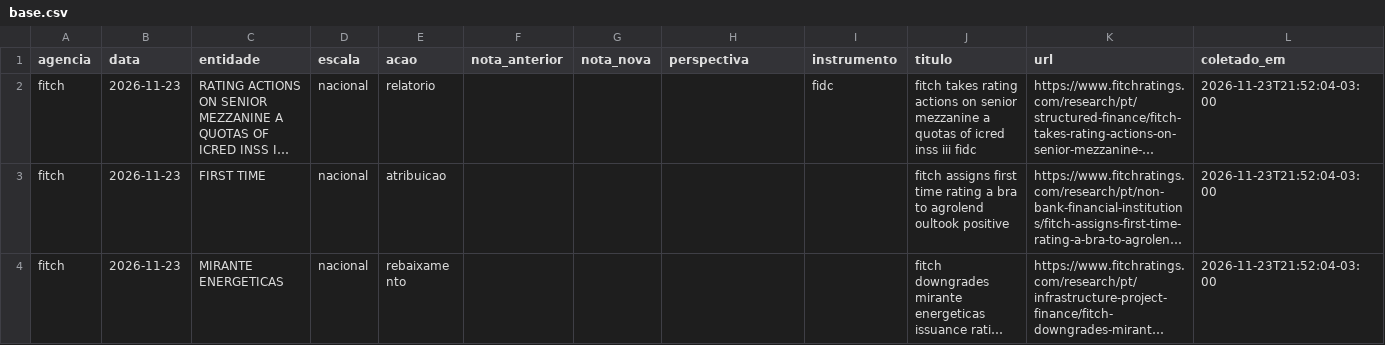
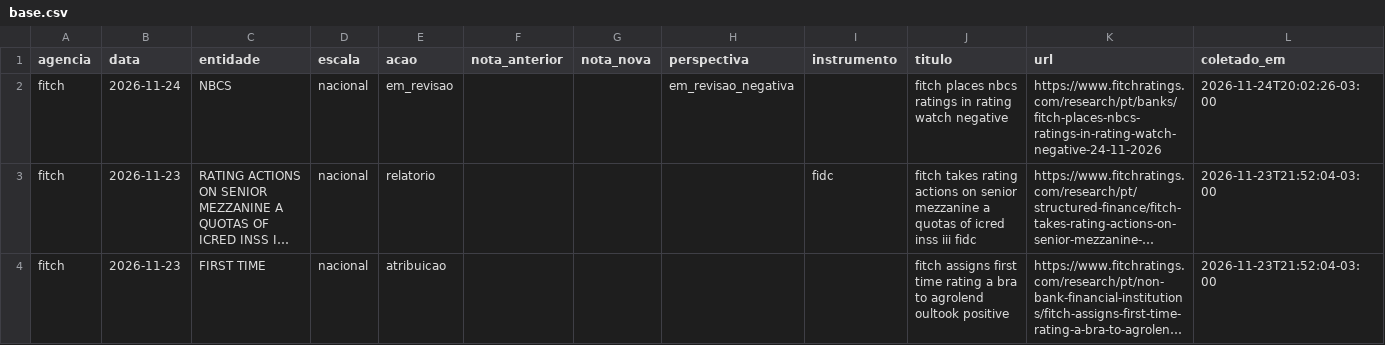
Before and after one commit to rodoso-mcamargo/originacao, a CSV file: dados/ratings_agencias/base.csv, drawn as a sheet; only a part is shown; the shorter side is filled out with more unchanged rows; long unchanged cells end in …; the diff names each change by its address in the sheet, - before the commit and + after, or states it on an @@ line.

```diff
--- a/dados/ratings_agencias/base.csv
+++ b/dados/ratings_agencias/base.csv
+row 2: fitch | 2026-11-24 | NBCS | nacional | em_revisao |  |  | em_revisao_negativa |  | fitch places nbcs ratings in rating watch negative | https://www.fitchratings.com/research/pt/banks/fitch-places-nbcs-ratings-in-rating-watch-negative-24-11-2026 | 2026-11-24T20:02:26-03:00
```
Also changed, not shown: 2 other files.
